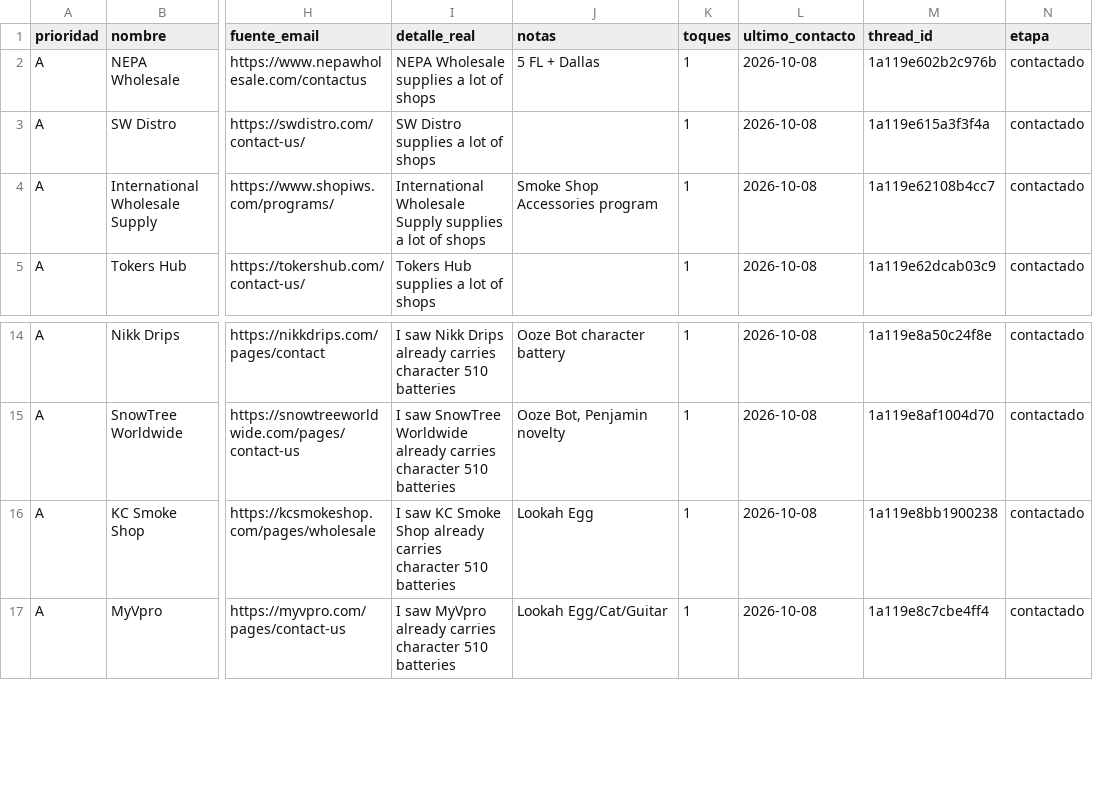
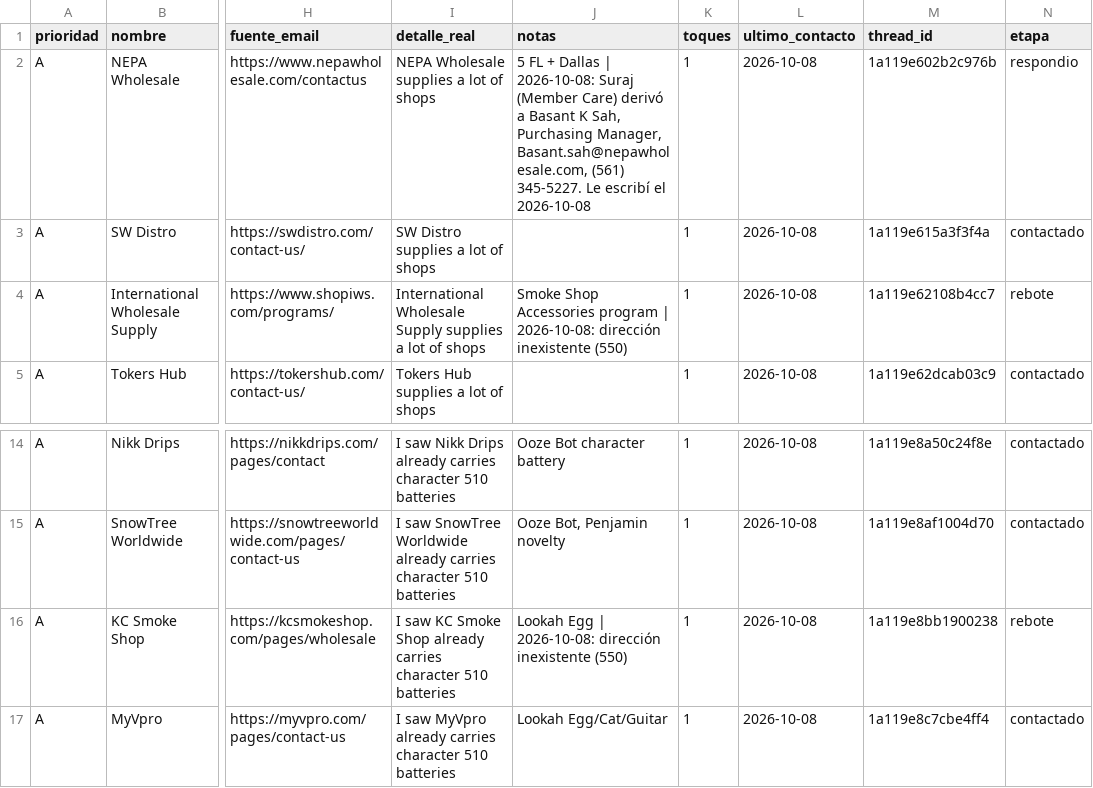
Before and after one commit to amazonfbasantino-wq/prueba, a CSV file: Trabajo/Amazon/TERPTECH/mayoristas/leads.csv, drawn as a sheet; only a part is shown, gaps mark what is left out; the diff covers the shown part only; the diff names each change by its address in the sheet, - before the commit and + after, or states it on an @@ line.

```diff
--- a/Trabajo/Amazon/TERPTECH/mayoristas/leads.csv
+++ b/Trabajo/Amazon/TERPTECH/mayoristas/leads.csv
-J2 (notas): …+ Dallas
+J2 (notas): …+ Dallas | 2026-10-08: Suraj (Member Care) derivó a Basant K Sah, Purchasing Manager, Basant.sah@nepawholesale.com, (561) 345-5227. Le escribí el 2026-10-08
-N2 (etapa): contactado
+N2 (etapa): respondio
-J4 (notas): …Accessories program
+J4 (notas): …Accessories program | 2026-10-08: dirección inexistente (550)
-N4 (etapa): contactado
+N4 (etapa): rebote
-J16 (notas): Lookah Egg
+J16 (notas): Lookah Egg | 2026-10-08: dirección inexistente (550)
-N16 (etapa): contactado
+N16 (etapa): rebote
```
Also changed, not shown: 1 added row and 52 edited cells elsewhere in this file, 1 other file.
